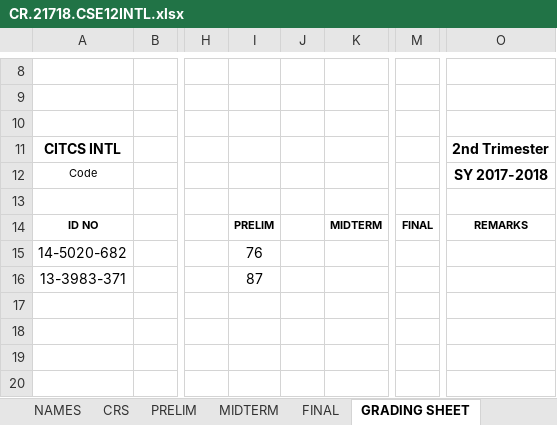
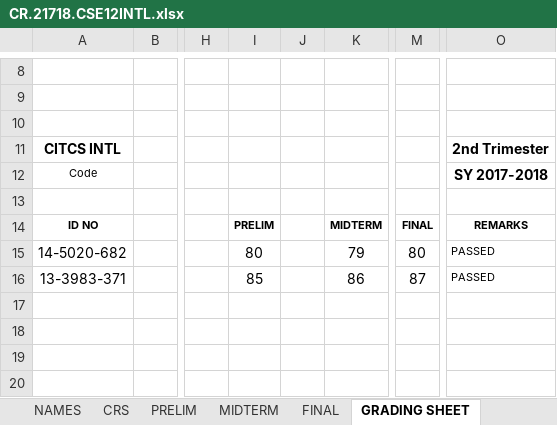
Before and after one commit to primusr/2T1718CR, an Excel workbook: CR.21718.CSE12INTL.xlsx, sheet GRADING SHEET, drawn as a sheet; only a part is shown, gaps mark what is left out; values as stored, in another font and other column widths than the file's, no borders; charts and pictures and conditional formats not drawn; the diff names each change by its address in the sheet, - before the commit and + after, or states it on an @@ line.

```diff
--- a/CR.21718.CSE12INTL.xlsx (sheet GRADING SHEET)
+++ b/CR.21718.CSE12INTL.xlsx (sheet GRADING SHEET)
-I15: 76
+I15: 80
-K15: (empty)
+K15: 79
-M15: (empty)
+M15: 80
-O15:O16: (empty)
+O15:O16: PASSED
-I16: 87
+I16: 85
-K16: (empty)
+K16: 86
-M16: (empty)
+M16: 87
```
Also changed, not shown: sheet FINAL, sheet MIDTERM, sheet CRS, sheet PRELIM, charts or pictures, CR.21718.ICS63A.xlsx, CR.21718.ITE152A.xlsx, 7 other files.
